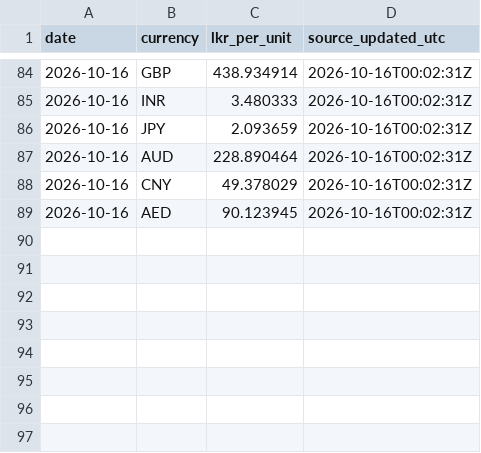
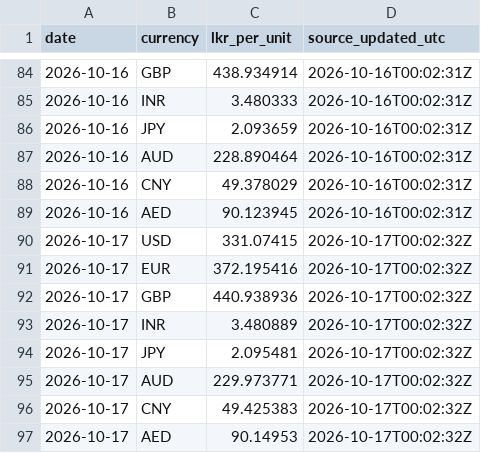
Before and after one commit to dhananjaya-hbc/lanka-data-tracker, a CSV file: data/exchange_rates.csv, drawn as a sheet; only a part is shown, gaps mark what is left out.

Commit message:
data: exchange rates update 2026-10-17

```diff
--- a/data/exchange_rates.csv
+++ b/data/exchange_rates.csv
@@ -89 +89,9 @@ date,currency,lkr_per_unit,source_updated_utc
 2026-10-16,AED,90.123945,2026-10-16T00:02:31Z
+2026-10-17,USD,331.07415,2026-10-17T00:02:32Z
+2026-10-17,EUR,372.195416,2026-10-17T00:02:32Z
+2026-10-17,GBP,440.938936,2026-10-17T00:02:32Z
+2026-10-17,INR,3.480889,2026-10-17T00:02:32Z
+2026-10-17,JPY,2.095481,2026-10-17T00:02:32Z
+2026-10-17,AUD,229.973771,2026-10-17T00:02:32Z
+2026-10-17,CNY,49.425383,2026-10-17T00:02:32Z
+2026-10-17,AED,90.14953,2026-10-17T00:02:32Z
```
